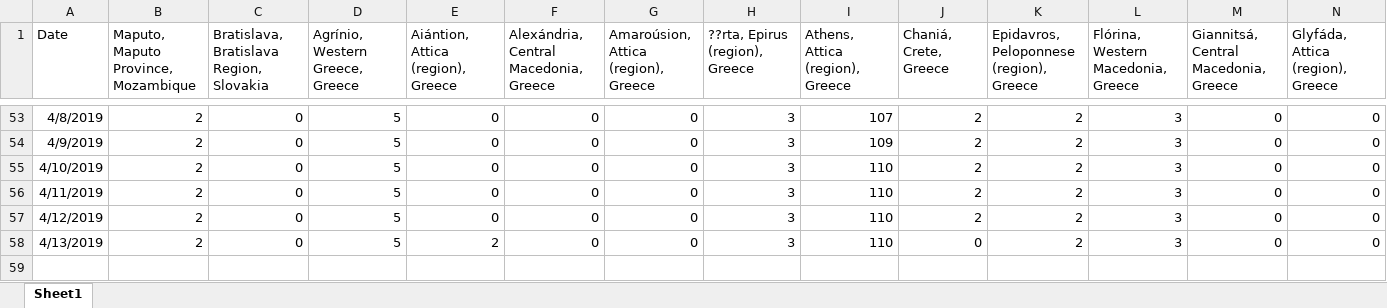
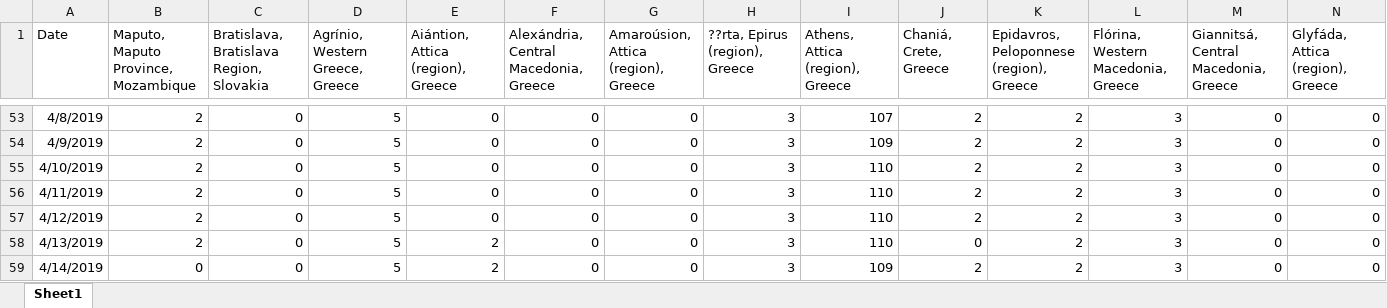
Before and after one commit to gioandreou/thesis-auth, an Excel workbook: excels/lite/lite-City.xlsx, sheet Sheet1, drawn as a sheet; only a part is shown, gaps mark what is left out; values as stored, in another font and other column widths than the file's, no borders; rows hold the shown columns only; the diff names each change by its address in the sheet, - before the commit and + after, or states it on an @@ line.

Commit message:
NEW EXCELS 16/4 and bug fix @ regions

```diff
--- a/excels/lite/lite-City.xlsx (sheet Sheet1)
+++ b/excels/lite/lite-City.xlsx (sheet Sheet1)
+row 59: 4/14/2019 | 0 | 0 | 5 | 2 | 0 | 0 | 3 | 109 | 2 | 2 | 3 | 0 | 0
```
Also changed, not shown: excels/lite/RegionDF_countinuously.xlsx, excels/lite/lite-Country.xlsx, 9 other files.
